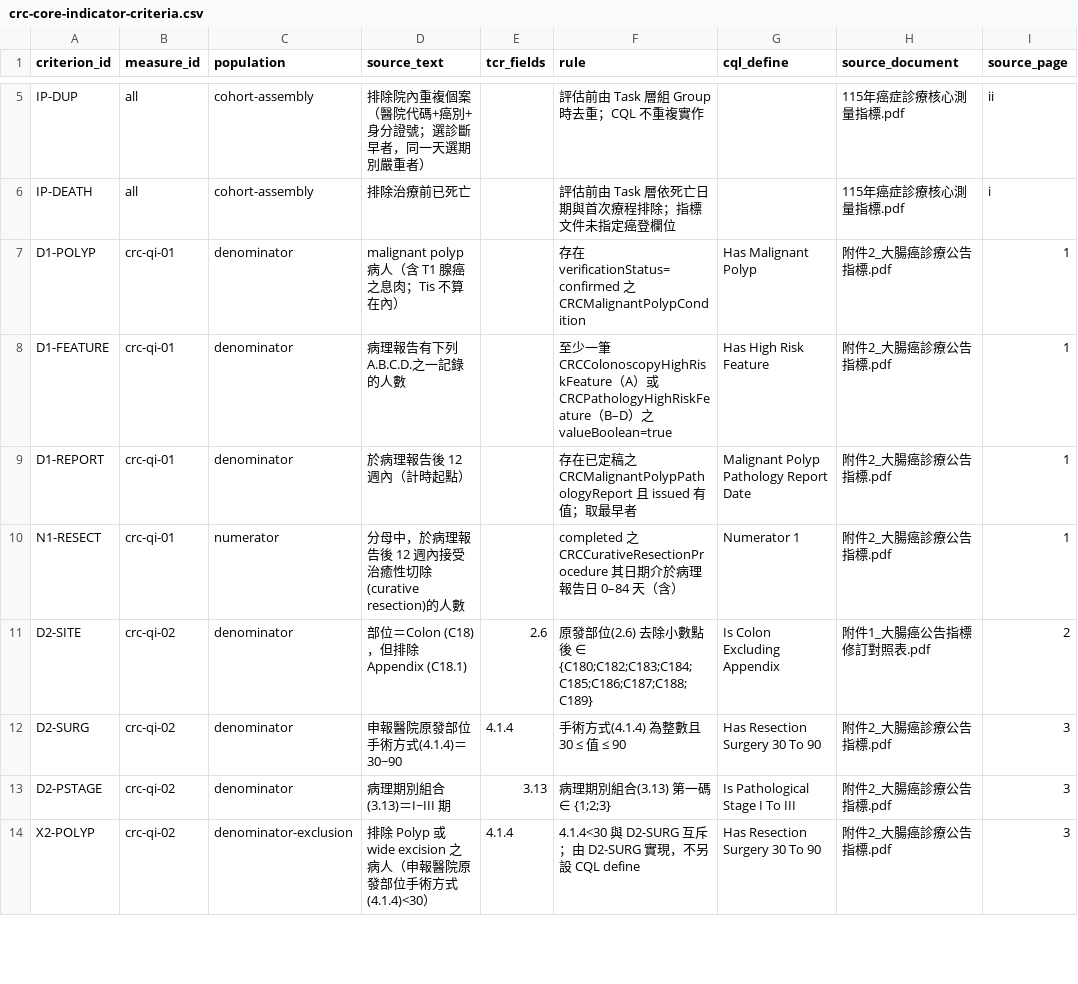
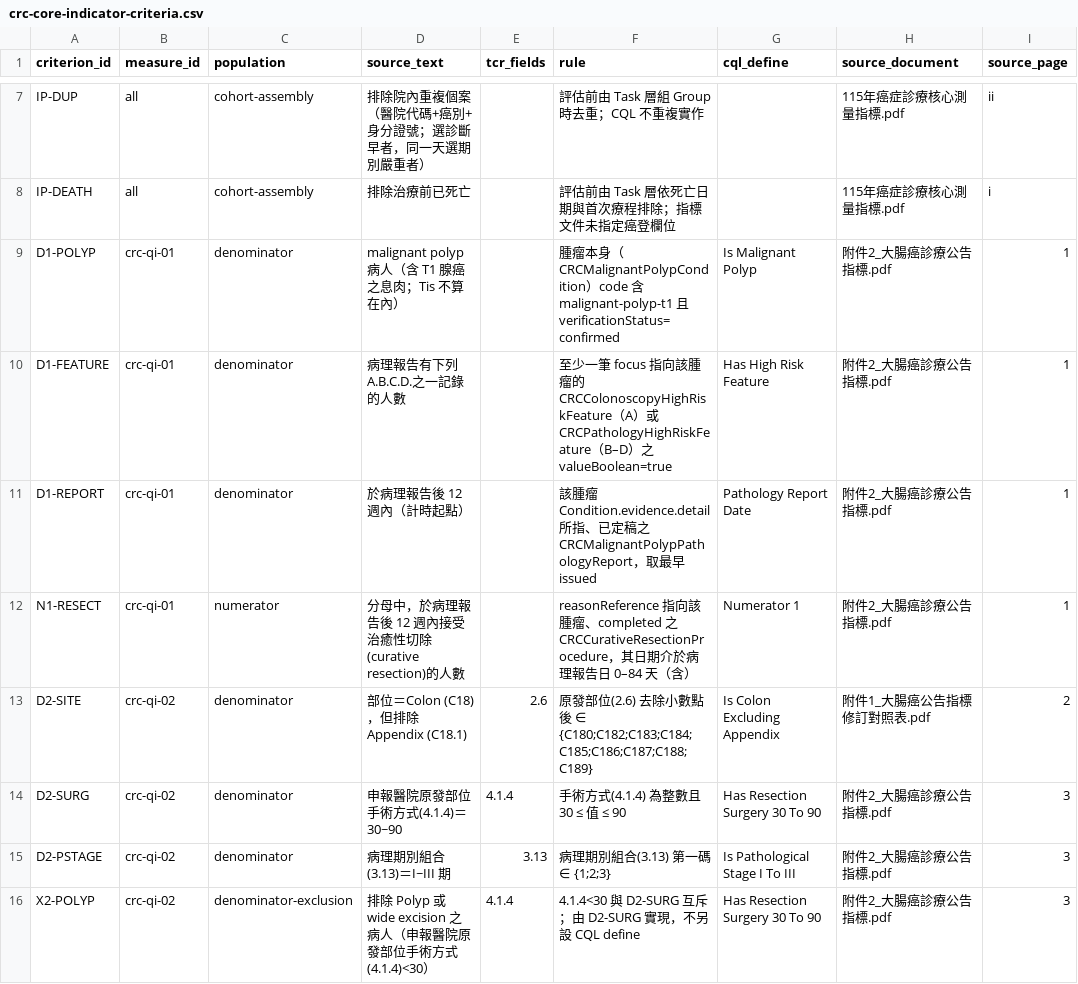
Before and after one commit to healthymind-tech/ntucc-fhir-colorectal-cancer-ig, a CSV file: mappings/crc-core-indicator-criteria.csv, drawn as a sheet; only a part is shown, gaps mark what is left out; addresses are those after the commit; the diff covers the shown part only; the diff names each change by its address in the sheet, - before the commit and + after, or states it on an @@ line.

Commit message:
Evaluate indicators per tumour and link indicator-1 facts to the tumour
Unit of measurement:
- The indicators count registry cases, i.e. primary tumours, so the
  population basis is now Condition and every population returns the
  patient's qualifying primary-tumour Conditions. Registry fields are
  attributed to a tumour by Observation.focus.
- A field with several current versions (final, then amended/corrected)
  resolves to the latest issued; equal times fall back to the Observation
  id, so results no longer depend on retrieval order. Registry
  Observations now require issued.

Indicator 1:
- The malignant polyp is the registered primary tumour itself
  (CRCMalignantPolypCondition derives from the primary-tumour profile and
  carries a malignant-polyp coding).
- High-risk features must have focus on that tumour, the pathology report
  must be its Condition.evidence.detail, and the resection must have
  reasonReference to it. Facts of other tumours no longer count.

Registry fields 2.3.1 and 2.3.2 replace the provisional codes
CLASS-DX-STATUS / CLASS-TX-STATUS (numbers confirmed in the TWCR_LF
logical model).

Fixtures are tumour-level (format v2) with new cases for synchronous colon
and rectal primaries, amended/corrected/entered-in-error versions, an
equal-issued tie, and unlinked indicator-1 facts. CQL and the Python
reference agree on all 52 cases.

Two JavaScript-engine pitfalls found and documented in the CQL: "Version"
is a reserved word, and sorting by a FHIR id element compares objects, so
the sort key must be id.value.

```diff
--- a/mappings/crc-core-indicator-criteria.csv
+++ b/mappings/crc-core-indicator-criteria.csv
-F9 (rule): 存在 verificationStatus=confirmed 之 CRCMalignantPolypCondition
+F9 (rule): 腫瘤本身（CRCMalignantPolypCondition）code 含 malignant-polyp-t1 且 verificationStatus=confirmed
-G9 (cql_define): Has Malignant Polyp
+G9 (cql_define): Is Malignant Polyp
-F10 (rule): …筆 CRCColonoscopyHighRiskFeature（…
+F10 (rule): …筆 focus 指向該腫瘤的 CRCColonoscopyHighRiskFeature（…
-F11 (rule): 存在已定稿之 CRCMalignantPolypPathologyReport 且 issued 有值；取最早者
+F11 (rule): 該腫瘤 Condition.evidence.detail 所指、已定稿之 CRCMalignantPolypPathologyReport，取最早 issued
-G11 (cql_define): Malignant Polyp Pathology Report Date
+G11 (cql_define): Pathology Report Date
-F12 (rule): completed 之 CRCCurativeResectionProcedure 其日…
+F12 (rule): reasonReference 指向該腫瘤、completed 之 CRCCurativeResectionProcedure，其日…
```
Also changed, not shown: 2 added rows and 3 edited cells elsewhere in this file, mappings/terminology-candidates.csv, 18 other files.
